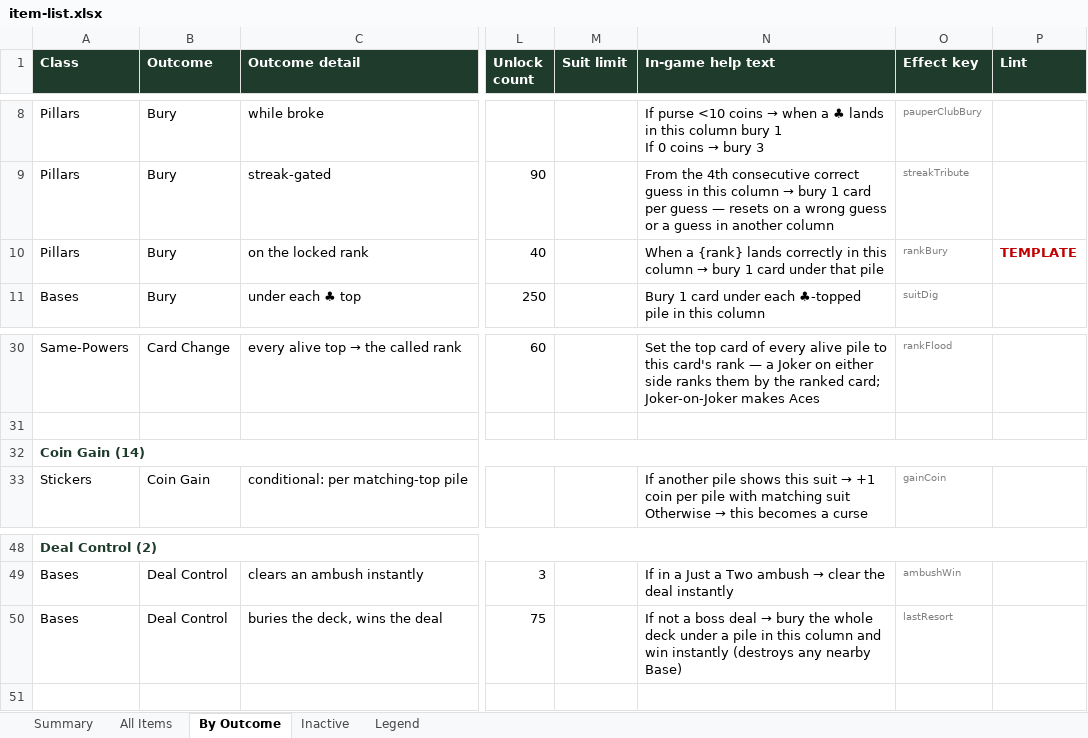
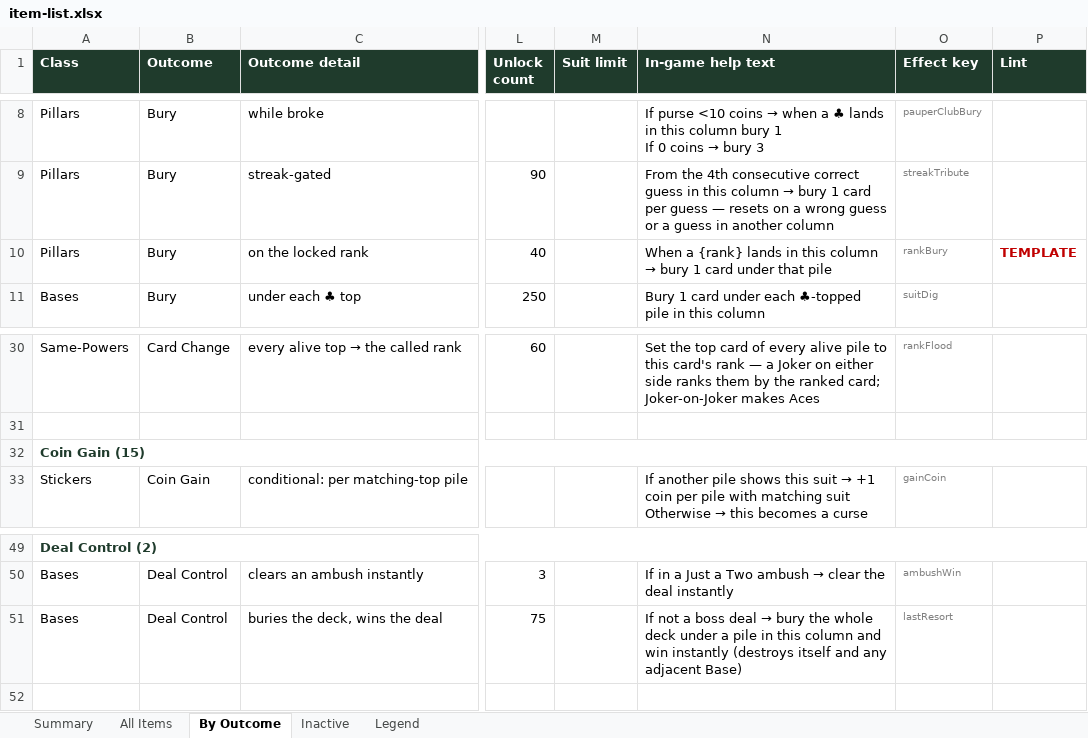
Before and after one commit to JaredMK/Ninelives, an Excel workbook: item-list.xlsx, sheet By Outcome, drawn as a sheet; only a part is shown, gaps mark what is left out; values as stored, in another font and other column widths than the file's, no borders; addresses are those after the commit; the diff covers the shown part only; the diff names each change by its address in the sheet, - before the commit and + after, or states it on an @@ line.

```diff
--- a/item-list.xlsx (sheet By Outcome)
+++ b/item-list.xlsx (sheet By Outcome)
-N10 (In-game help text): …{rank} lands correctly in this…
+N10 (In-game help text): …{rank} lands in this…
-A32 (Class): Coin Gain (14)
+A32 (Class): Coin Gain (15)
-N51 (In-game help text): …instantly (destroys any nearby Base)
+N51 (In-game help text): …instantly (destroys itself and any adjacent Base)
```
Also changed, not shown: 1 added row, 15 edited cells and cell formats elsewhere in this sheet, sheet Summary, sheet All Items, 28 other files.
